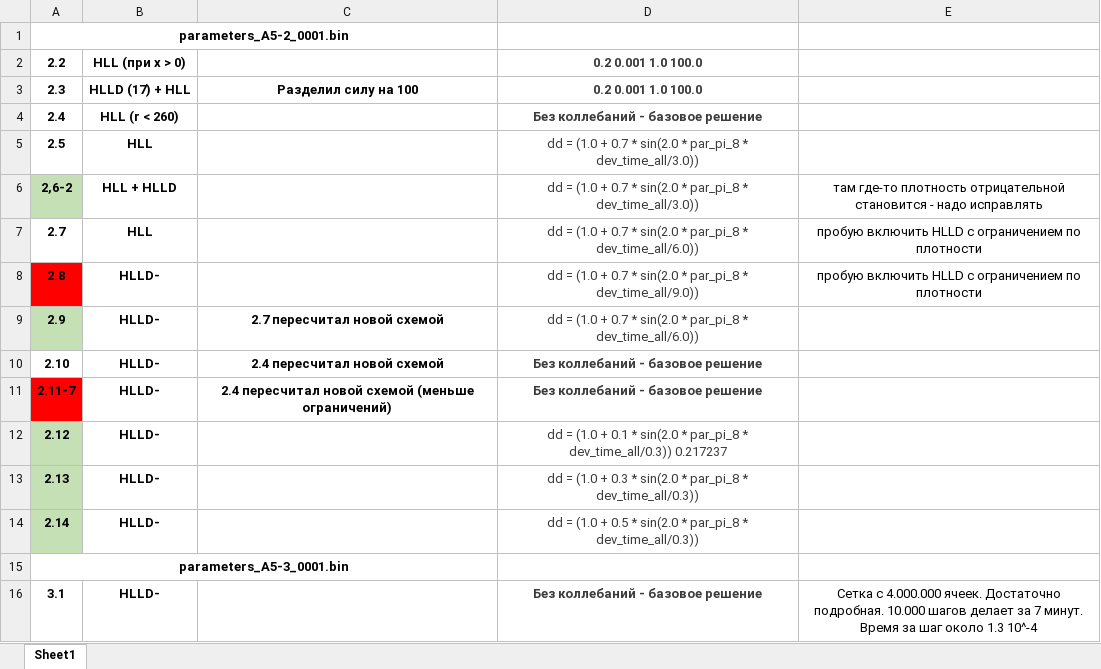
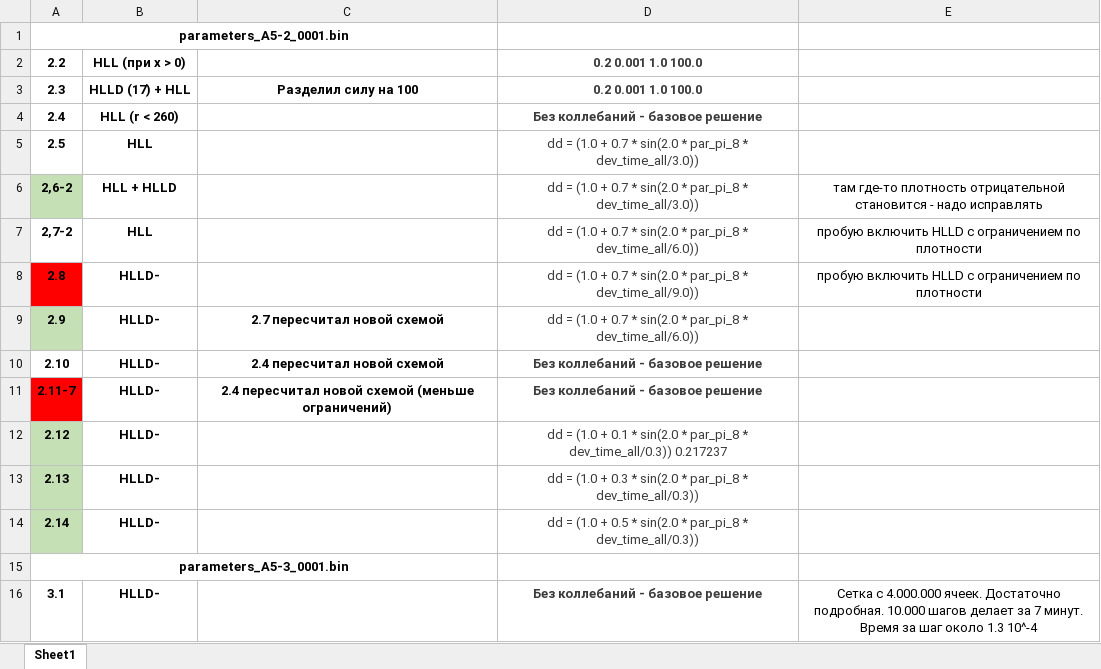
Before and after one commit to SergeyMSU/TITAN_C-, an Excel workbook: TITAN_A5/BD.xlsx, sheet Sheet1, drawn as a sheet; values as stored, in another font and other column widths than the file's, no borders; the diff names each change by its address in the sheet, - before the commit and + after, or states it on an @@ line.

```diff
--- a/TITAN_A5/BD.xlsx (sheet Sheet1)
+++ b/TITAN_A5/BD.xlsx (sheet Sheet1)
-A7: 2.7
+A7: 2,7-2
```
Also changed, not shown: 7 other files.
